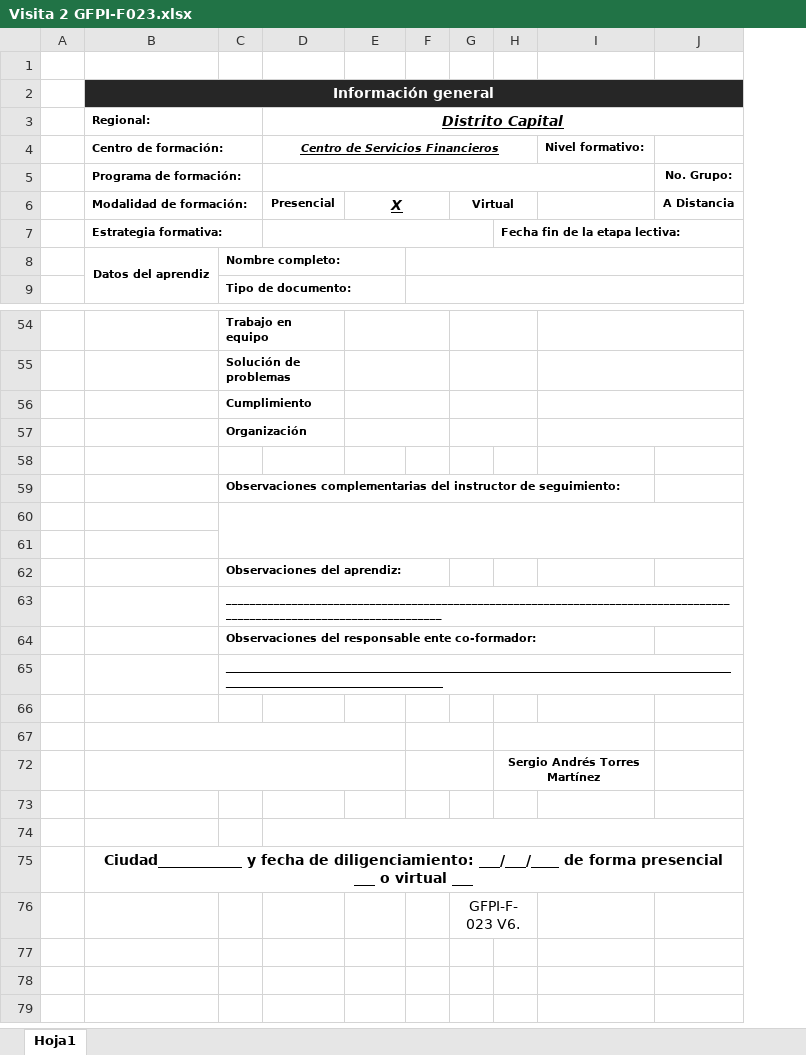
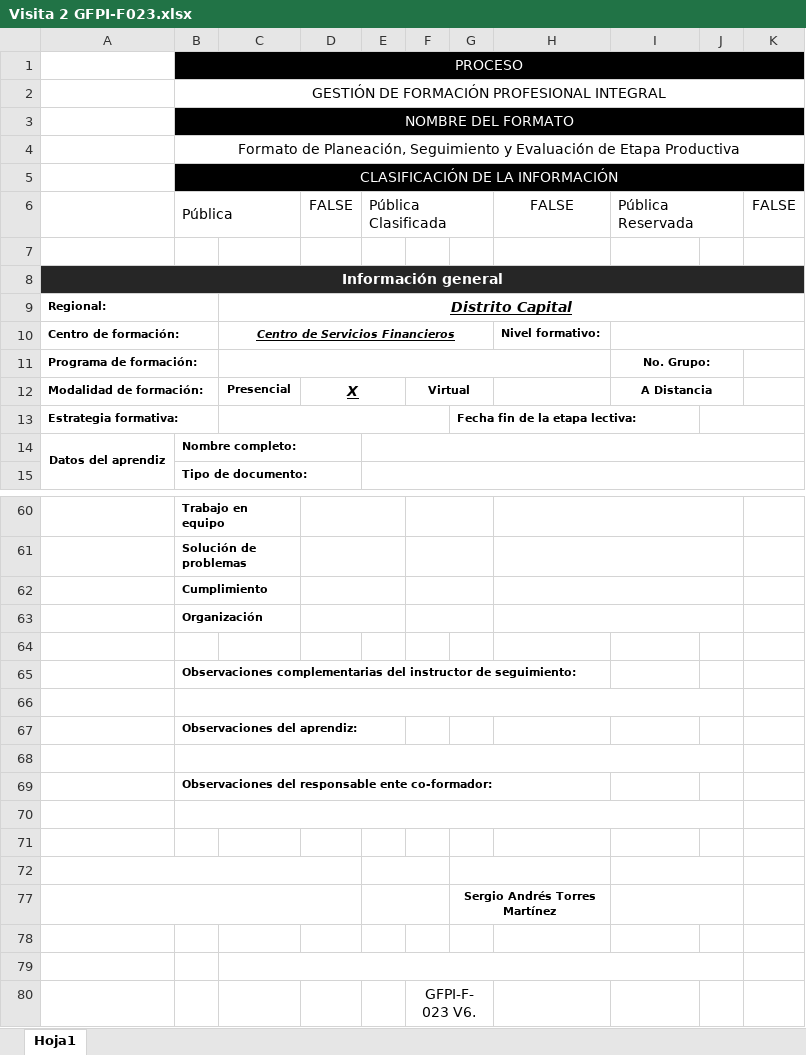
Before and after one commit to seantoma/manual-aprendiz-sena, an Excel workbook: Formatos/Visita 2 GFPI-F023.xlsx, sheet Hoja1, drawn as a sheet; only a part is shown, gaps mark what is left out; values as stored, in another font and other column widths than the file's, no borders; charts and pictures and conditional formats not drawn; removed rows and columns are numbered as before the commit, all else as after; the diff covers the shown part only; the diff names each change by its address in the sheet, - before the commit and + after, or states it on an @@ line.

```diff
--- a/Formatos/Visita 2 GFPI-F023.xlsx (sheet Hoja1)
+++ b/Formatos/Visita 2 GFPI-F023.xlsx (sheet Hoja1)
-column A, empty
+column J, empty
+column K, empty
+row 1:  | PROCESO
+row 2:  | GESTIÓN DE FORMACIÓN PROFESIONAL INTEGRAL
+row 3:  | NOMBRE DEL FORMATO
+row 4:  | Formato de Planeación, Seguimiento y Evaluación de Etapa Productiva
+row 5:  | CLASIFICACIÓN DE LA INFORMACIÓN
+row 6:  | Pública |  | FALSE | Pública Clasificada |  |  | FALSE | Pública Reservada |  | FALSE
+I10:K10 merged
+I11:J11 merged
+I12:J12 merged
-C60:J61 merged
+B66:J66 merged
@@ row 62 moved to row 67: Observaciones del aprendiz: @@
+B68:J68 merged
-row 63:  |  | ________________________________________________________________________________________________________________________
-B70: ________________________________________________________________________________________________________________________
+B70: (empty)
+I72:J72 merged
+I77:J77 merged
-row 75:  | Ciudad____________ y fecha de diligenciamiento: ___/___/____ de forma presencial ___ o virtual ___
```
Also changed, not shown: 1 edited cell elsewhere in this sheet, charts or pictures, Formatos/Visita 1 GFPI-F023.xlsx, Formatos/Visita 3 GFPI-F023.xlsx.
